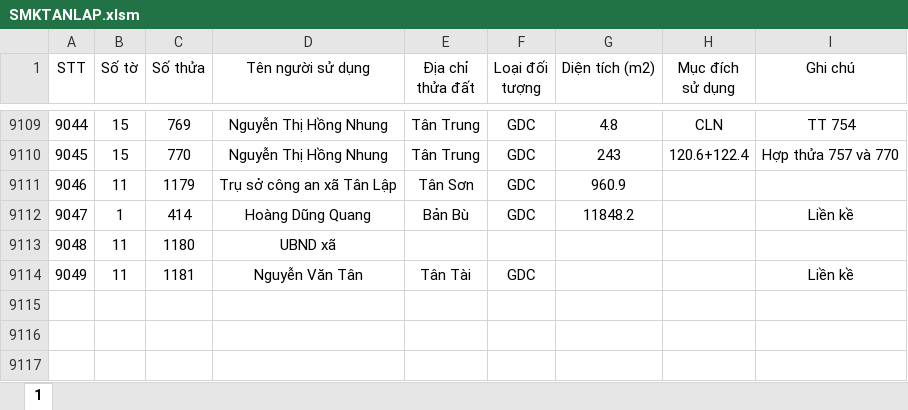
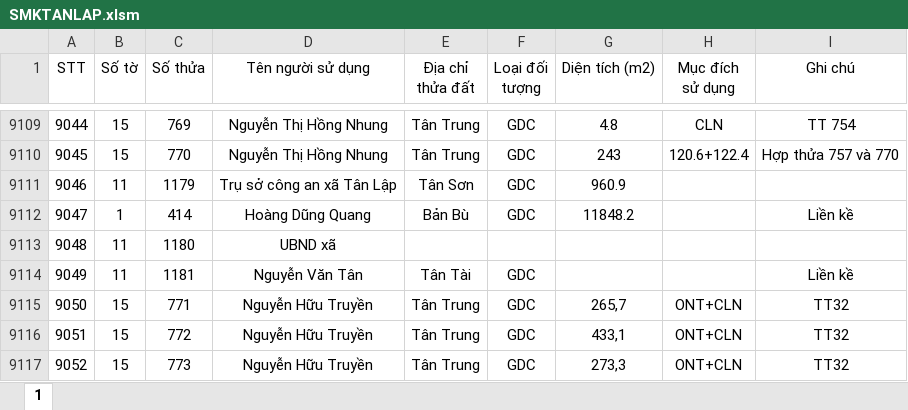
Before and after one commit to guitarkhongem/SOMUCKE, an Excel workbook: SOMUCKE/SMKTANLAP.xlsm, sheet 1, drawn as a sheet; only a part is shown, gaps mark what is left out; values as stored, in another font and other column widths than the file's, no borders; the diff names each change by its address in the sheet, - before the commit and + after, or states it on an @@ line.

```diff
--- a/SOMUCKE/SMKTANLAP.xlsm (sheet 1)
+++ b/SOMUCKE/SMKTANLAP.xlsm (sheet 1)
+row 9115: 9050 | 15 | 771 | Nguyễn Hữu Truyền | Tân Trung | GDC | 265,7 | ONT+CLN | TT32
+row 9116: 9051 | 15 | 772 | Nguyễn Hữu Truyền | Tân Trung | GDC | 433,1 | ONT+CLN | TT32
+row 9117: 9052 | 15 | 773 | Nguyễn Hữu Truyền | Tân Trung | GDC | 273,3 | ONT+CLN | TT32
```
Also changed, not shown: 1 other file.
